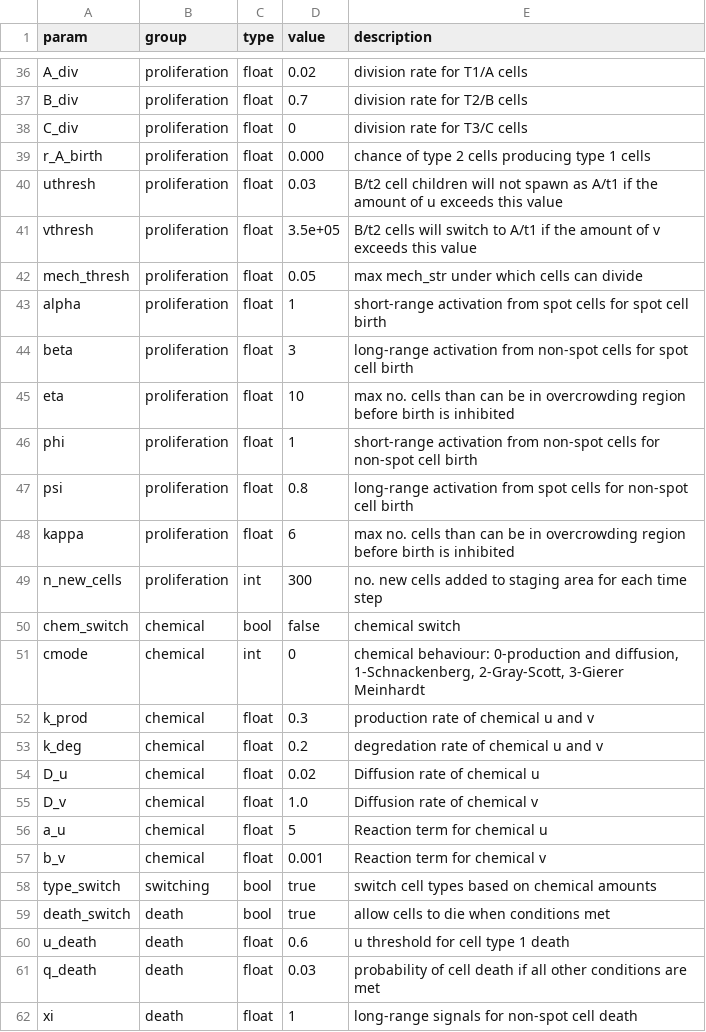
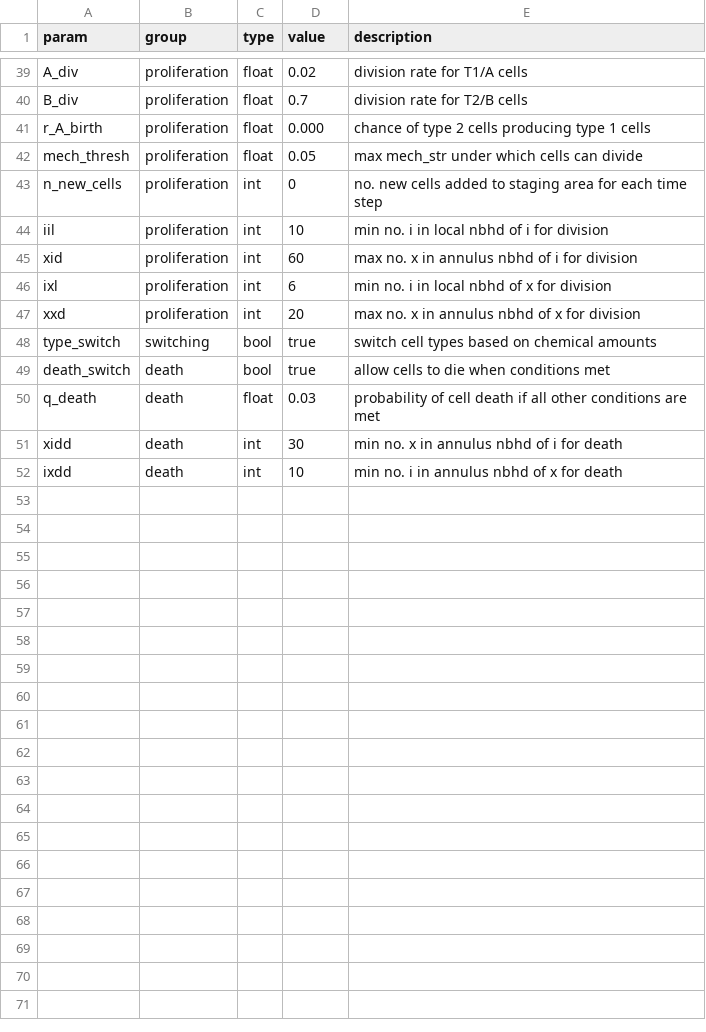
Before and after one commit to malonej501/yalla, a CSV file: params/eggspot_layers_params.csv, drawn as a sheet; only a part is shown, gaps mark what is left out; the diff covers the shown part only.

Commit message:
feat: introduced more realistic xan iri proliferation behaviour

```diff
--- a/params/eggspot_layers_params.csv
+++ b/params/eggspot_layers_params.csv
@@ -37,26 +40,13 @@ A_div,proliferation,float,0.02,division rate for T1/A cells
 B_div,proliferation,float,0.7,division rate for T2/B cells
-C_div,proliferation,float,0,division rate for T3/C cells
 r_A_birth,proliferation,float,0.000,chance of type 2 cells producing type 1 cells
-uthresh,proliferation,float,0.03,B/t2 cell children will not spawn as A/t1 if the amount of u exceeds this value
-vthresh,proliferation,float,3.5e+05,B/t2 cells will switch to A/t1 if the amount of v exceeds this value
 mech_thresh,proliferation,float,0.05,max mech_str under which cells can divide
-alpha,proliferation,float,1,short-range activation from spot cells for spot cell birth
-beta,proliferation,float,3,long-range activation from non-spot cells for spot cell birth
-eta,proliferation,float,10,max no. cells than can be in overcrowding region before birth is inhibited
-phi,proliferation,float,1,short-range activation from non-spot cells for non-spot cell birth
-psi,proliferation,float,0.8,long-range activation from spot cells for non-spot cell birth
-kappa,proliferation,float,6,max no. cells than can be in overcrowding region before birth is inhibited
-n_new_cells,proliferation,int,300,no. new cells added to staging area for each time step
-chem_switch,chemical,bool,false,chemical switch
-cmode,chemical,int,0,"chemical behaviour: 0-production and diffusion, 1-Schnackenberg, 2-Gray-Scott, 3-Gierer Meinhardt"
-k_prod,chemical,float,0.3,production rate of chemical u and v
-k_deg,chemical,float,0.2,degredation rate of chemical u and v
-D_u,chemical,float,0.02,Diffusion rate of chemical u
-D_v,chemical,float,1.0,Diffusion rate of chemical v
-a_u,chemical,float,5,Reaction term for chemical u
-b_v,chemical,float,0.001,Reaction term for chemical v
+n_new_cells,proliferation,int,0,no. new cells added to staging area for each time step
+iil,proliferation,int,10,min no. i in local nbhd of i for division
+xid,proliferation,int,60,max no. x in annulus nbhd of i for division
+ixl,proliferation,int,6,min no. i in local nbhd of x for division
+xxd,proliferation,int,20,max no. x in annulus nbhd of x for division
 type_switch,switching,bool,true,switch cell types based on chemical amounts
 death_switch,death,bool,true,allow cells to die when conditions met
-u_death,death,float,0.6,u threshold for cell type 1 death
 q_death,death,float,0.03,probability of cell death if all other conditions are met
-xi,death,float,1,long-range signals for non-spot cell death
+xidd,death,int,30,min no. x in annulus nbhd of i for death
+ixdd,death,int,10,min no. i in annulus nbhd of x for death
```
Also changed, not shown: 3 added rows and 5 edited cells elsewhere in this file, 1 other file.
